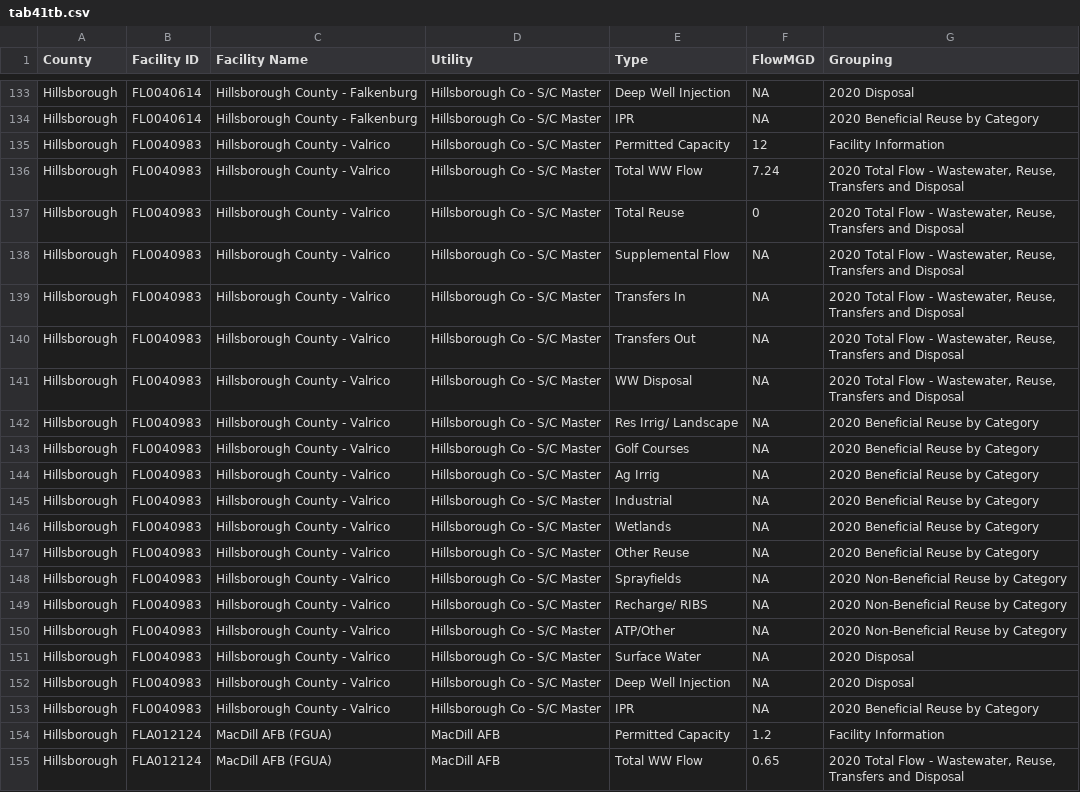
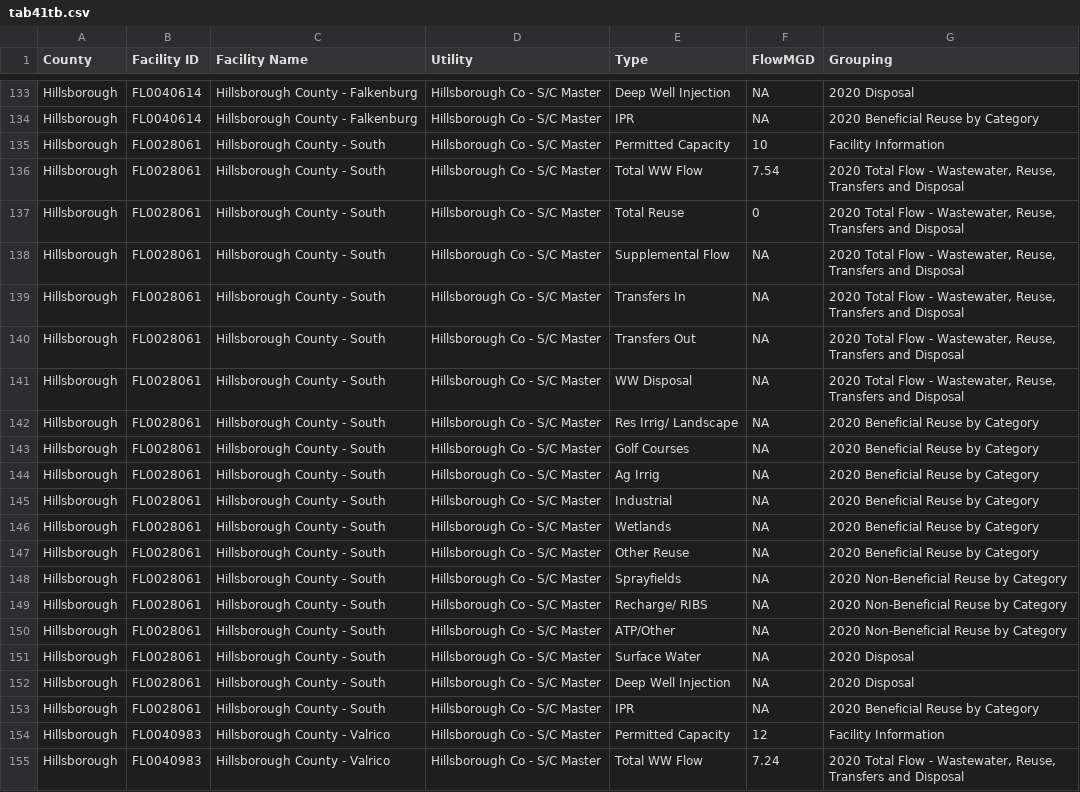
Before and after one commit to tbep-tech/ww-table, a CSV file: data/tab41tb.csv, drawn as a sheet; only a part is shown, gaps mark what is left out; the shorter side is filled out with more unchanged rows; the diff covers the shown part only; the diff names each change by its address in the sheet, - before the commit and + after, or states it on an @@ line.

Commit message:
tables done and verified

```diff
--- a/data/tab41tb.csv
+++ b/data/tab41tb.csv
+row 135: Hillsborough | FL0028061 | Hillsborough County - South | Hillsborough Co - S/C Master | Permitted Capacity | 10 | Facility Information
+row 136: Hillsborough | FL0028061 | Hillsborough County - South | Hillsborough Co - S/C Master | Total WW Flow | 7.54 | 2020 Total Flow - Wastewater, Reuse, Transfers and Disposal
+row 137: Hillsborough | FL0028061 | Hillsborough County - South | Hillsborough Co - S/C Master | Total Reuse | 0 | 2020 Total Flow - Wastewater, Reuse, Transfers and Disposal
+row 138: Hillsborough | FL0028061 | Hillsborough County - South | Hillsborough Co - S/C Master | Supplemental Flow | NA | 2020 Total Flow - Wastewater, Reuse, Transfers and Disposal
+row 139: Hillsborough | FL0028061 | Hillsborough County - South | Hillsborough Co - S/C Master | Transfers In | NA | 2020 Total Flow - Wastewater, Reuse, Transfers and Disposal
+row 140: Hillsborough | FL0028061 | Hillsborough County - South | Hillsborough Co - S/C Master | Transfers Out | NA | 2020 Total Flow - Wastewater, Reuse, Transfers and Disposal
+row 141: Hillsborough | FL0028061 | Hillsborough County - South | Hillsborough Co - S/C Master | WW Disposal | NA | 2020 Total Flow - Wastewater, Reuse, Transfers and Disposal
+row 142: Hillsborough | FL0028061 | Hillsborough County - South | Hillsborough Co - S/C Master | Res Irrig/ Landscape | NA | 2020 Beneficial Reuse by Category
+row 143: Hillsborough | FL0028061 | Hillsborough County - South | Hillsborough Co - S/C Master | Golf Courses | NA | 2020 Beneficial Reuse by Category
+row 144: Hillsborough | FL0028061 | Hillsborough County - South | Hillsborough Co - S/C Master | Ag Irrig | NA | 2020 Beneficial Reuse by Category
+row 145: Hillsborough | FL0028061 | Hillsborough County - South | Hillsborough Co - S/C Master | Industrial | NA | 2020 Beneficial Reuse by Category
+row 146: Hillsborough | FL0028061 | Hillsborough County - South | Hillsborough Co - S/C Master | Wetlands | NA | 2020 Beneficial Reuse by Category
+row 147: Hillsborough | FL0028061 | Hillsborough County - South | Hillsborough Co - S/C Master | Other Reuse | NA | 2020 Beneficial Reuse by Category
+row 148: Hillsborough | FL0028061 | Hillsborough County - South | Hillsborough Co - S/C Master | Sprayfields | NA | 2020 Non-Beneficial Reuse by Category
+row 149: Hillsborough | FL0028061 | Hillsborough County - South | Hillsborough Co - S/C Master | Recharge/ RIBS | NA | 2020 Non-Beneficial Reuse by Category
+row 150: Hillsborough | FL0028061 | Hillsborough County - South | Hillsborough Co - S/C Master | ATP/Other | NA | 2020 Non-Beneficial Reuse by Category
+row 151: Hillsborough | FL0028061 | Hillsborough County - South | Hillsborough Co - S/C Master | Surface Water | NA | 2020 Disposal
+row 152: Hillsborough | FL0028061 | Hillsborough County - South | Hillsborough Co - S/C Master | Deep Well Injection | NA | 2020 Disposal
+row 153: Hillsborough | FL0028061 | Hillsborough County - South | Hillsborough Co - S/C Master | IPR | NA | 2020 Beneficial Reuse by Category
```
Also changed, not shown: 19 edited cells elsewhere in this file, data/tab41.csv, data/tab42.csv, 6 other files.
